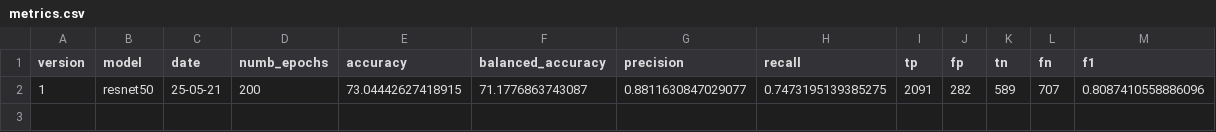
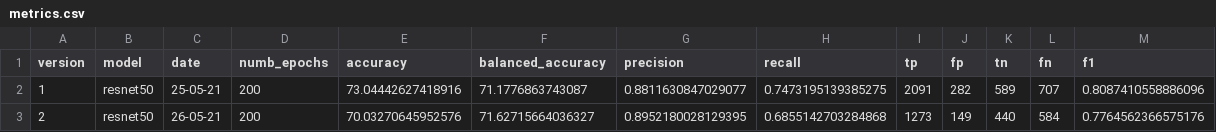
Before and after one commit to beamaia/ic-neural-networks-sensitivity-analysis-bb, a CSV file: cnn/results/metrics.csv, drawn as a sheet.

```diff
--- a/cnn/results/metrics.csv
+++ b/cnn/results/metrics.csv
@@ -1,2 +1,3 @@
 version,model,date,numb_epochs,accuracy,balanced_accuracy,precision,recall,tp,fp,tn,fn,f1
-1,resnet50,25-05-21,200,73.04442627418915,71.1776863743087,0.8811630847029077,0.7473195139385275,2091,282,589,707,0.8087410558886096
+1,resnet50,25-05-21,200,73.04442627418916,71.1776863743087,0.8811630847029077,0.7473195139385275,2091,282,589,707,0.8087410558886096
+2,resnet50,26-05-21,200,70.03270645952576,71.62715664036327,0.8952180028129395,0.6855142703284868,1273,149,440,584,0.7764562366575176
```
Also changed, not shown: 2 other files.
